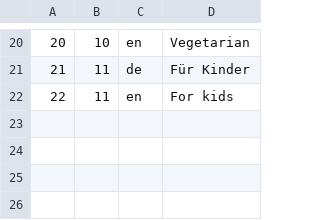
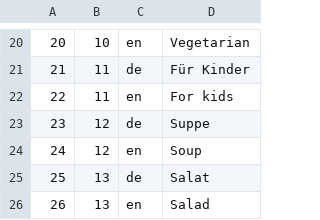
Before and after one commit to nakednamor/lunch-me, a CSV file: doc/db_init/lunch_me_localized_tags.csv, drawn as a sheet; only a part is shown, gaps mark what is left out; the diff names each change by its address in the sheet, - before the commit and + after, or states it on an @@ line.

Commit message:
add tags 'Suppe' and 'Salat'

```diff
--- a/doc/db_init/lunch_me_localized_tags.csv
+++ b/doc/db_init/lunch_me_localized_tags.csv
+row 23: 23 | 12 | de | Suppe
+row 24: 24 | 12 | en | Soup
+row 25: 25 | 13 | de | Salat
+row 26: 26 | 13 | en | Salad
```
Also changed, not shown: 1 other file.
